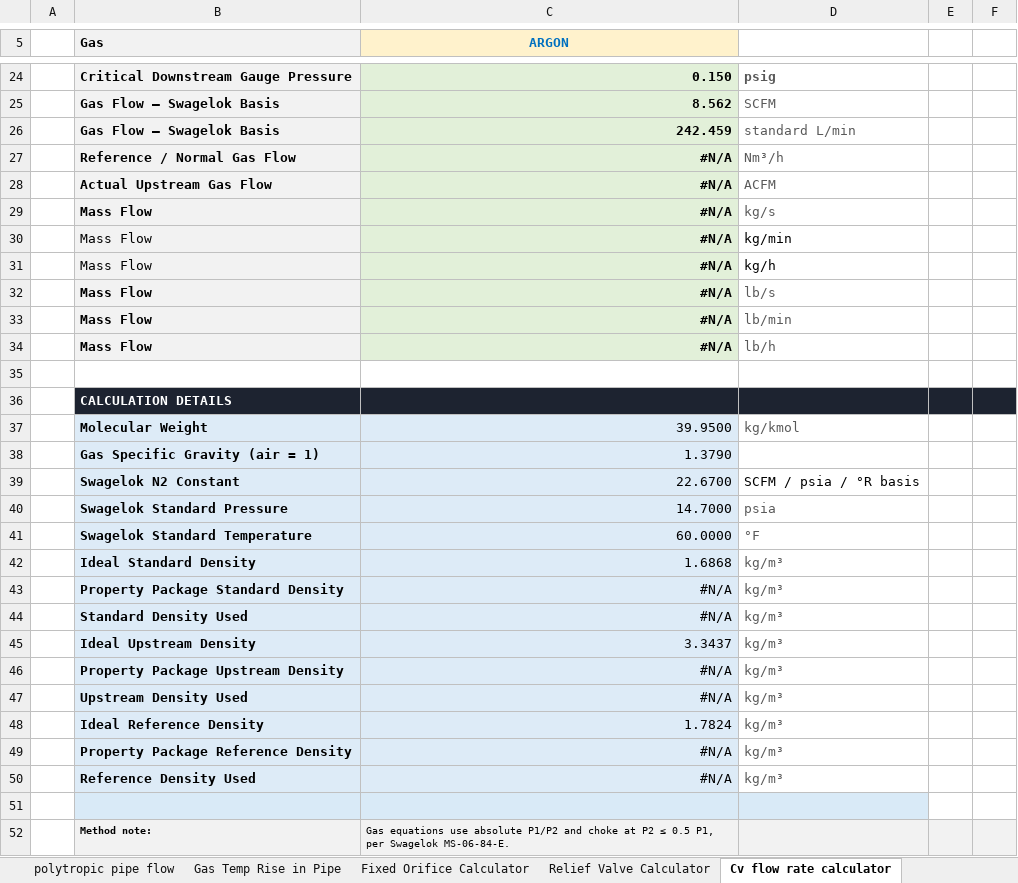
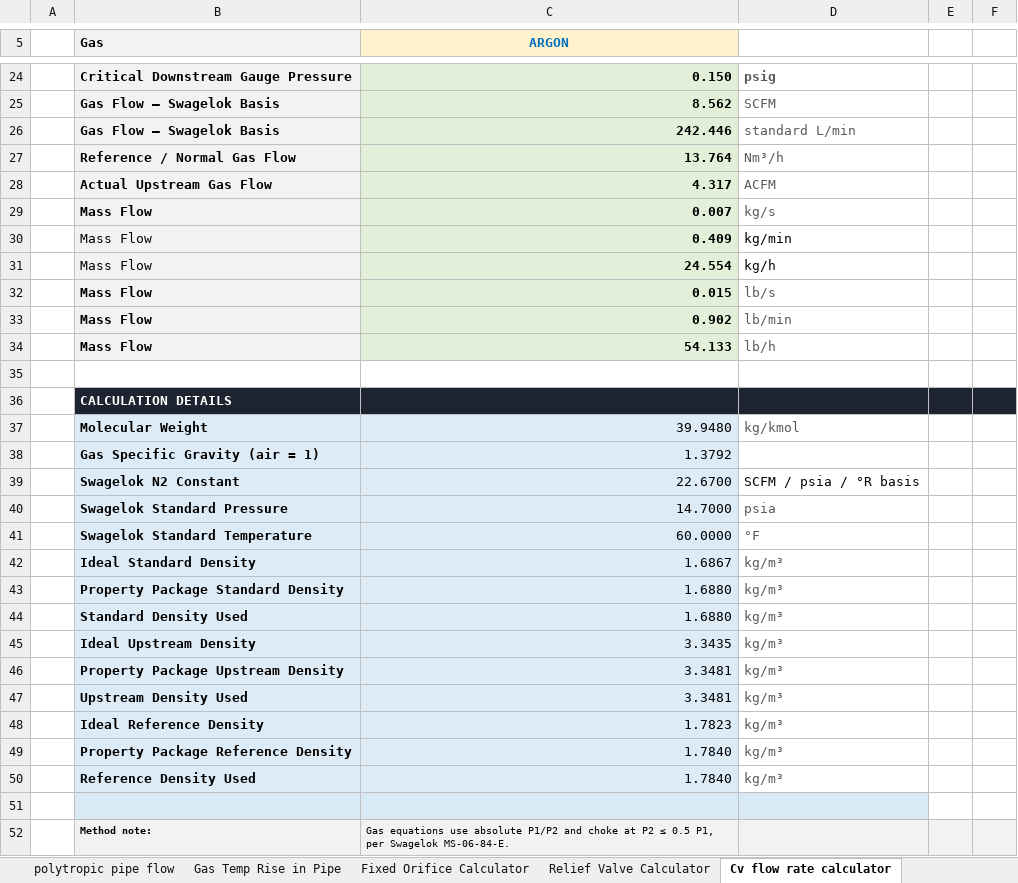
Before and after one commit to rehmer/engineering-tool, an Excel workbook: workbook/ENGINEERING TOOL.xlsm, sheet Cv flow rate calculator, drawn as a sheet; only a part is shown, gaps mark what is left out; values as stored, in another font and other column widths than the file's, no borders; the diff names each change by its address in the sheet, - before the commit and + after, or states it on an @@ line.

```diff
--- a/workbook/ENGINEERING TOOL.xlsm (sheet Cv flow rate calculator)
+++ b/workbook/ENGINEERING TOOL.xlsm (sheet Cv flow rate calculator)
-C26 (ARGON): 242.459
+C26 (ARGON): 242.446
-C27 (ARGON): #N/A
+C27 (ARGON): 13.764
-C28 (ARGON): #N/A
+C28 (ARGON): 4.317
-C29 (ARGON): #N/A
+C29 (ARGON): 0.007
-C30 (ARGON): #N/A
+C30 (ARGON): 0.409
-C31 (ARGON): #N/A
+C31 (ARGON): 24.554
-C32 (ARGON): #N/A
+C32 (ARGON): 0.015
-C33 (ARGON): #N/A
+C33 (ARGON): 0.902
-C34 (ARGON): #N/A
+C34 (ARGON): 54.133
-C37 (ARGON): 39.9500
+C37 (ARGON): 39.9480
-C38 (ARGON): 1.3790
+C38 (ARGON): 1.3792
-C42 (ARGON): 1.6868
+C42 (ARGON): 1.6867
-C43:C44 (ARGON): #N/A
+C43:C44 (ARGON): 1.6880
-C45 (ARGON): 3.3437
+C45 (ARGON): 3.3435
-C46:C47 (ARGON): #N/A
+C46:C47 (ARGON): 3.3481
-C48 (ARGON): 1.7824
+C48 (ARGON): 1.7823
-C49:C50 (ARGON): #N/A
+C49:C50 (ARGON): 1.7840
```
Also changed, not shown: sheet Gas Temp Rise in Pipe, sheet Fixed Orifice Calculator, sheet Relief Valve Calculator, sheet Flow rate converter, sheet polytropic pipe flow, sheet gas properties, 1 more sheet, hidden cells, charts or pictures, 1 other file.
